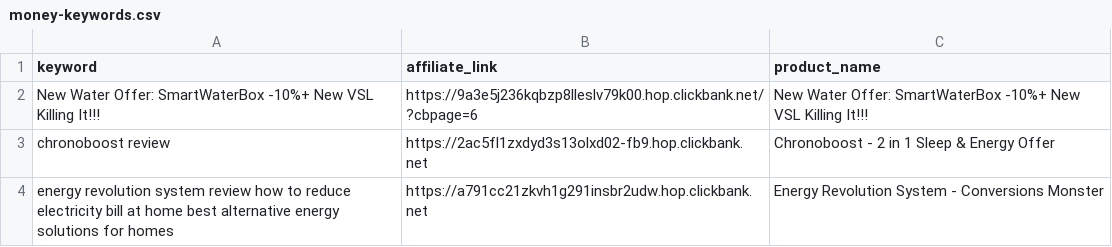
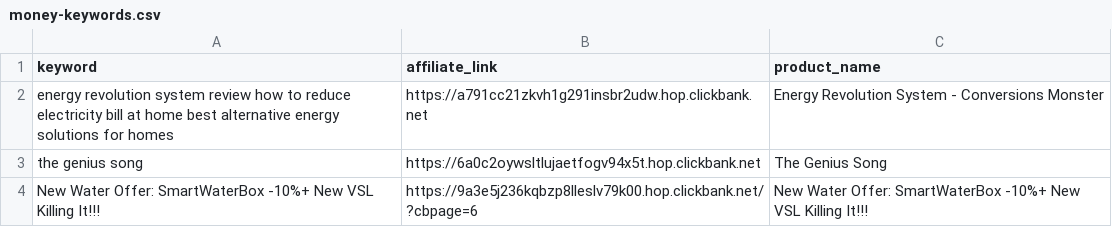
Before and after one commit to startknowledge/ultra-static-seo-engine, a CSV file: money-keywords.csv, drawn as a sheet.

Commit message:
🚀 update [skip ci]

```diff
--- a/money-keywords.csv
+++ b/money-keywords.csv
@@ -1,4 +1,4 @@
 keyword,affiliate_link,product_name
+energy revolution system review  how to reduce electricity bill at home  best alternative energy solutions for homes,https://a791cc21zkvh1g291insbr2udw.hop.clickbank.net,Energy Revolution System - Conversions Monster
+the genius song,https://6a0c2oywsltlujaetfogv94x5t.hop.clickbank.net,The Genius Song
 New Water Offer: SmartWaterBox -10%+ New VSL Killing It!!!,https://9a3e5j236kqbzp8lleslv79k00.hop.clickbank.net/?cbpage=6,New Water Offer: SmartWaterBox -10%+ New VSL Killing It!!!
-chronoboost review,https://2ac5fl1zxdyd3s13olxd02-fb9.hop.clickbank.net,Chronoboost - 2 in 1 Sleep & Energy Offer
-energy revolution system review  how to reduce electricity bill at home  best alternative energy solutions for homes,https://a791cc21zkvh1g291insbr2udw.hop.clickbank.net,Energy Revolution System - Conversions Monster
```
